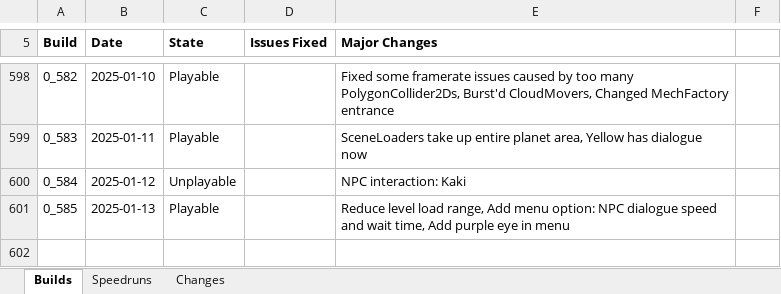
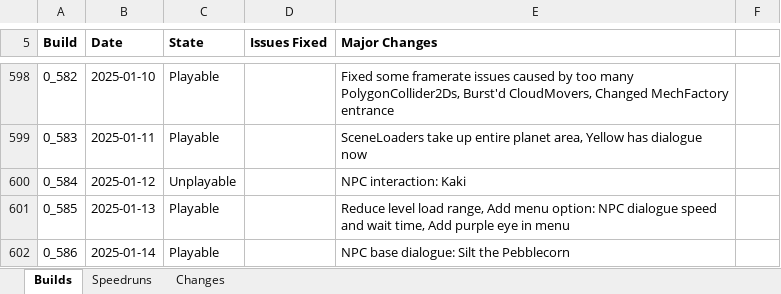
Before and after one commit to shieldgenerator7/Stonicorn, an Excel workbook: Docs/Stoned Build Change Logs.xlsx, sheet Builds, drawn as a sheet; only a part is shown, gaps mark what is left out; values as stored, in another font and other column widths than the file's, no borders; conditional formats not drawn; the diff names each change by its address in the sheet, - before the commit and + after, or states it on an @@ line.

Commit message:
Build 0.586

```diff
--- a/Docs/Stoned Build Change Logs.xlsx (sheet Builds)
+++ b/Docs/Stoned Build Change Logs.xlsx (sheet Builds)
+row 602: 0_586 | 2025-01-14 | Playable |  | NPC base dialogue: Silt the Pebblecorn
```
Also changed, not shown: sheet Speedruns, 1 other file.
